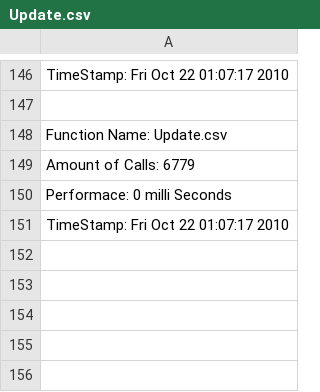
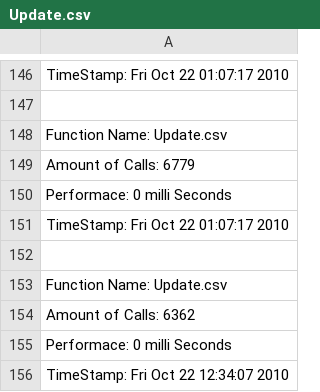
Before and after one commit to Warbeleth/cyberneticwarrior, a CSV file: CyberneticWarrior/CyberneticWarrior/Update.csv, drawn as a sheet; only a part is shown, gaps mark what is left out; the diff names each change by its address in the sheet, - before the commit and + after, or states it on an @@ line.

```diff
--- a/CyberneticWarrior/CyberneticWarrior/Update.csv
+++ b/CyberneticWarrior/CyberneticWarrior/Update.csv
+row 152: (empty)
+row 153: Function Name: Update.csv
+row 154: Amount of Calls: 6362
+row 155: Performace: 0 milli Seconds
+row 156: TimeStamp: Fri Oct 22 12:34:07 2010
```
Also changed, not shown: 48 other files.
